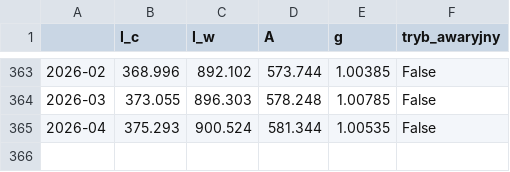
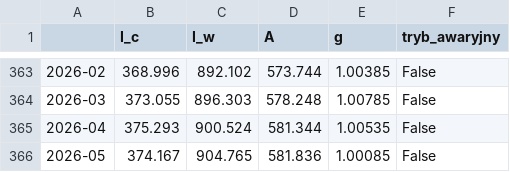
Before and after one commit to kurek0010/globalny-wskaznik-wartosci, a CSV file: prototyp/data/processed/talent_anchors.csv, drawn as a sheet; only a part is shown, gaps mark what is left out; the diff names each change by its address in the sheet, - before the commit and + after, or states it on an @@ line.

Commit message:
Automat publikacji kotwicy TLN-PLN: fetcher GUS + workflow GitHub Actions (cron wyłączony do testów)
Etap 1: fetch_gus.py — CSV GUS "od 1982 roku" (m/m), append-only do
first_prints_pln.json; API DBW i BDL sprawdzone i odrzucone (brak
miesięcznego CPI m/m ogólnokrajowego).
Etap 2: talent_update.py czyta CPI_MM/WAGE_ANNUAL z first_prints_pln.json
zamiast danych zakodowanych na sztywno; logika obliczeń i zakaz rewizji
(talent_published.json) bez zmian. Dodana kaskada awaryjna: pojedynczy brak
CPI = carry-forward + alert, dwa kolejne braki = przerwanie bez publikacji.
Etap 3: .github/workflows/publikacja_kotwicy.yml (workflow_dispatch z
dry-run; cron zakomentowany do czasu testów z Etapu 4).

Kotwica 2026-05 opublikowana lokalnie w ramach testu łańcucha (581,836,
m/m +0,08% — poniżej progu 2%).

```diff
--- a/prototyp/data/processed/talent_anchors.csv
+++ b/prototyp/data/processed/talent_anchors.csv
+row 366: 2026-05 | 374.167 | 904.765 | 581.836 | 1.00085 | False
```
Also changed, not shown: 8 other files.
